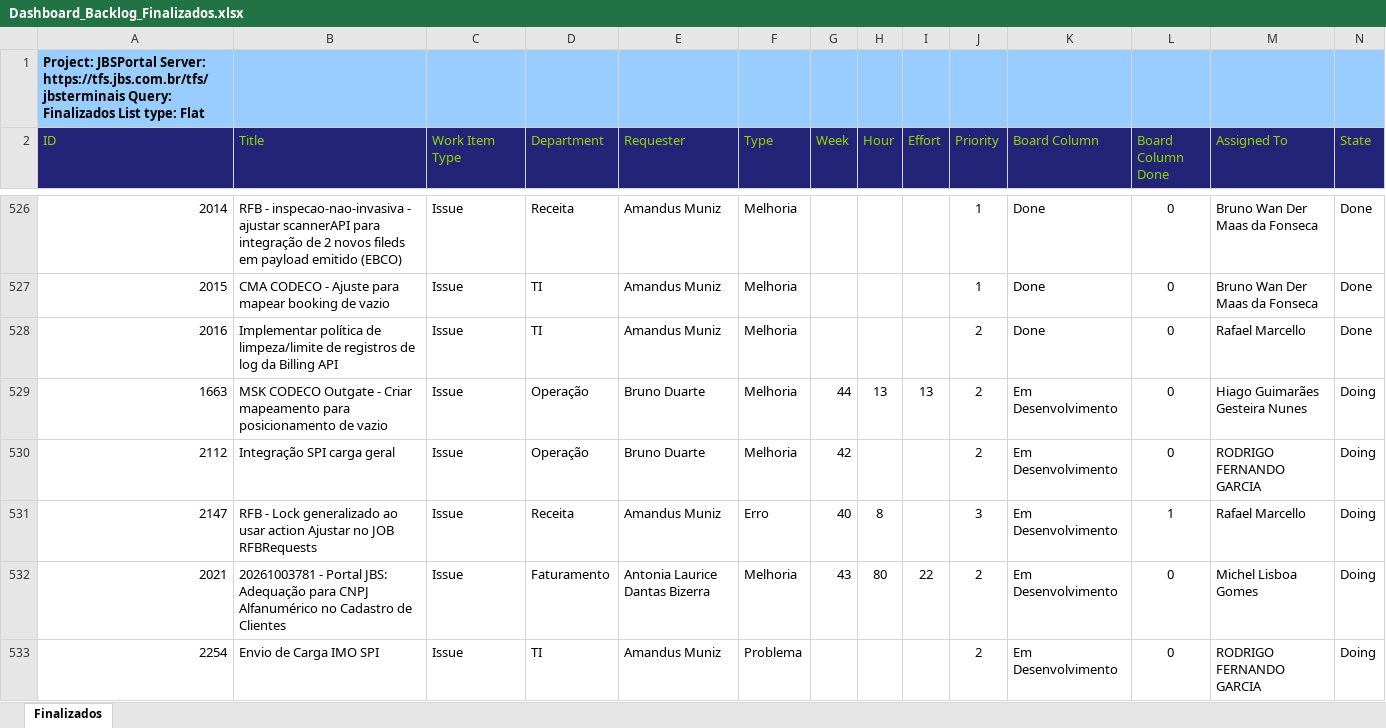
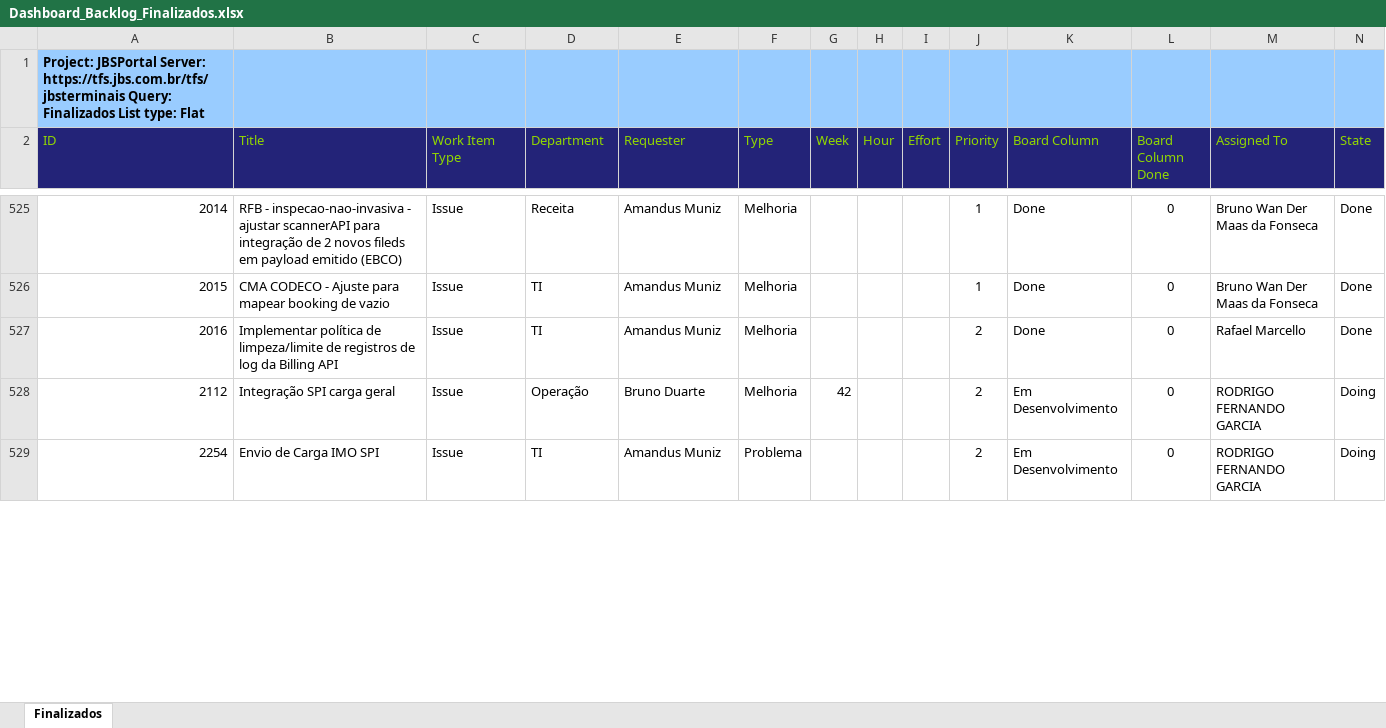
Before and after one commit to amandusmuniz/backlog, an Excel workbook: Dashboard_Backlog_Finalizados.xlsx, sheet Finalizados, drawn as a sheet; only a part is shown, gaps mark what is left out; values as stored, in another font and other column widths than the file's, no borders; table styles not drawn; removed rows and columns are numbered as before the commit, all else as after; rows hold the shown columns only; the diff covers the shown part only; the diff names each change by its address in the sheet, - before the commit and + after, or states it on an @@ line.

```diff
--- a/Dashboard_Backlog_Finalizados.xlsx (sheet Finalizados)
+++ b/Dashboard_Backlog_Finalizados.xlsx (sheet Finalizados)
-row 529: 1663 | MSK CODECO Outgate - Criar mapeamento para posicionamento de vazio | Issue | Operação | Bruno Duarte | Melhoria | 44 | 13 | 13 | 2 | Em Desenvolvimento | 0 | Hiago Guimarães Gesteira Nunes | Doing
-row 531: 2147 | RFB - Lock generalizado ao usar action Ajustar no JOB RFBRequests | Issue | Receita | Amandus Muniz | Erro | 40 | 8 |  | 3 | Em Desenvolvimento | 1 | Rafael Marcello | Doing
-row 532: 2021 | 20261003781 - Portal JBS: Adequação para CNPJ Alfanumérico no Cadastro de Clientes | Issue | Faturamento | Antonia Laurice Dantas Bizerra | Melhoria | 43 | 80 | 22 | 2 | Em Desenvolvimento | 0 | Michel Lisboa Gomes | Doing
```
Also changed, not shown: 11 added rows, 5 removed rows, 59 moved rows and 101 edited cells elsewhere in this sheet, Dashboard_Backlog_All_Pendent.xlsx.
